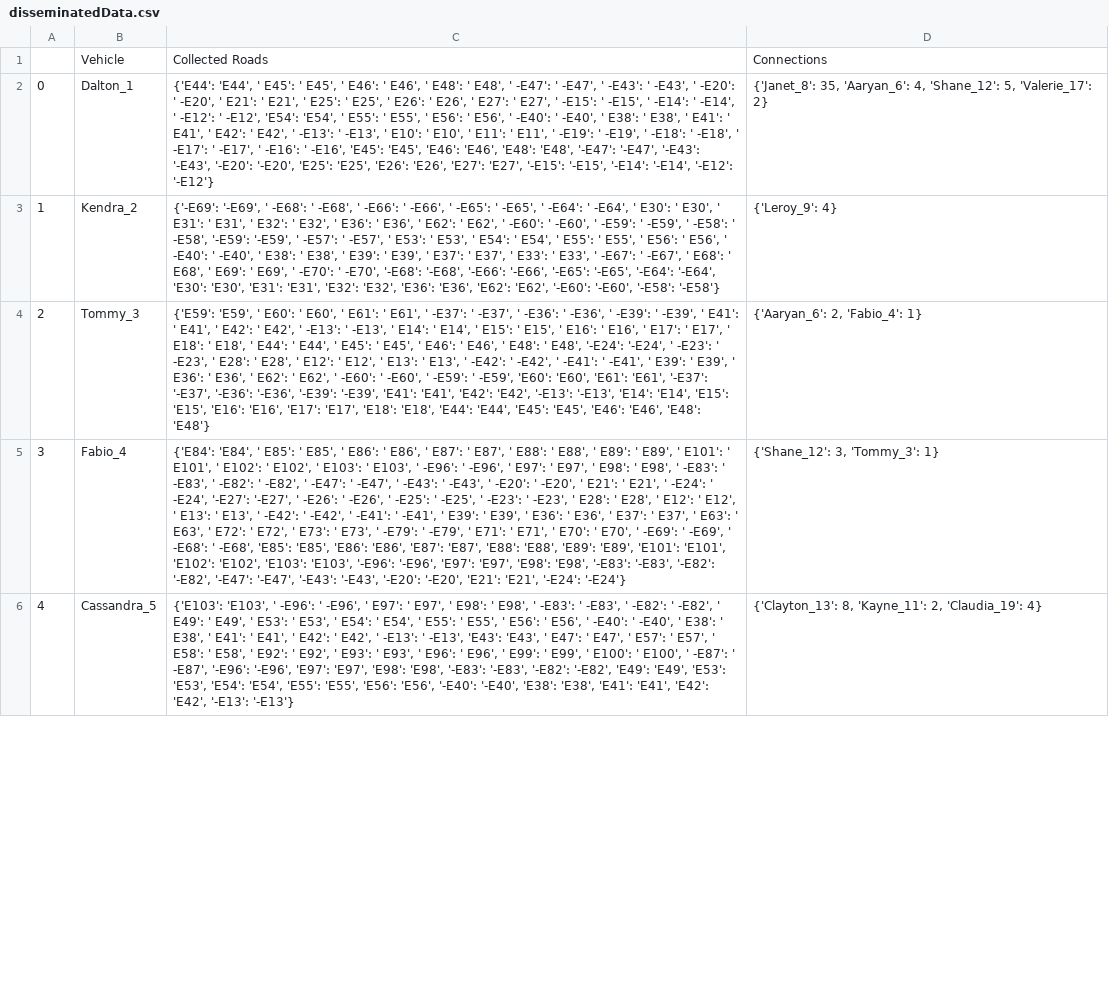
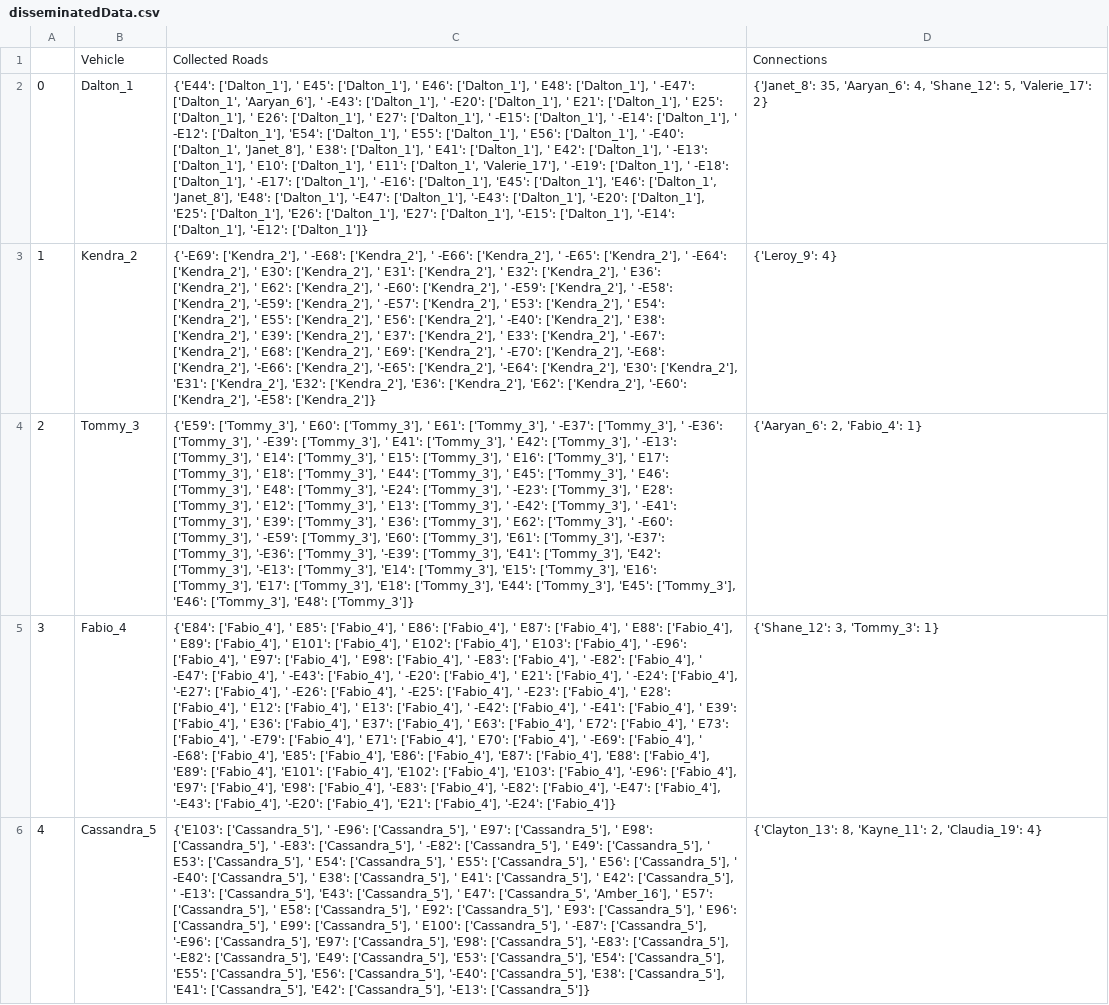
Before and after one commit to evanfranciszok/SpyingOnCyclists, a CSV file: disseminatedData.csv, drawn as a sheet; only a part is shown; the diff covers the shown part only; the diff names each change by its address in the sheet, - before the commit and + after, or states it on an @@ line.

Commit message:
tracing double data

```diff
--- a/disseminatedData.csv
+++ b/disseminatedData.csv
-C2: {'E44': 'E44', ' E45': ' E45', ' E46': ' E46', ' E48': ' E48', ' -E47': ' -E47', ' -E43': ' -E43', ' -E20': ' -E20', ' E21': ' E21', ' E25': ' E25', ' E26': ' E26', ' E27': ' E27', ' -E15': ' -E15', ' -E14': ' -E14', ' -E12': ' -E12', 'E54': 'E54', ' E55': ' E55', ' E56': ' E56', ' -E40': ' -E40', ' E38': ' E38', ' E41': ' E41', ' E42': ' E42', ' -E13': ' -E13', ' E10': ' E10', ' E11': ' E11', ' -E19': ' -E19', ' -E18': ' -E18', ' -E17': ' -E17', ' -E16': ' -E16', 'E45': 'E45', 'E46': 'E46', 'E48': 'E48', '-E47': '-E47', '-E43': '-E43', '-E20': '-E20', 'E25': 'E25', 'E26': 'E26', 'E27': 'E27', '-E15': '-E15', '-E14': '-E14', '-E12': '-E12'}
+C2: {'E44': ['Dalton_1'], ' E45': ['Dalton_1'], ' E46': ['Dalton_1'], ' E48': ['Dalton_1'], ' -E47': ['Dalton_1', 'Aaryan_6'], ' -E43': ['Dalton_1'], ' -E20': ['Dalton_1'], ' E21': ['Dalton_1'], ' E25': ['Dalton_1'], ' E26': ['Dalton_1'], ' E27': ['Dalton_1'], ' -E15': ['Dalton_1'], ' -E14': ['Dalton_1'], ' -E12': ['Dalton_1'], 'E54': ['Dalton_1'], ' E55': ['Dalton_1'], ' E56': ['Dalton_1'], ' -E40': ['Dalton_1', 'Janet_8'], ' E38': ['Dalton_1'], ' E41': ['Dalton_1'], ' E42': ['Dalton_1'], ' -E13': ['Dalton_1'], ' E10': ['Dalton_1'], ' E11': ['Dalton_1', 'Valerie_17'], ' -E19': ['Dalton_1'], ' -E18': ['Dalton_1'], ' -E17': ['Dalton_1'], ' -E16': ['Dalton_1'], 'E45': ['Dalton_1'], 'E46': ['Dalton_1', 'Janet_8'], 'E48': ['Dalton_1'], '-E47': ['Dalton_1'], '-E43': ['Dalton_1'], '-E20': ['Dalton_1'], 'E25': ['Dalton_1'], 'E26': ['Dalton_1'], 'E27': ['Dalton_1'], '-E15': ['Dalton_1'], '-E14': ['Dalton_1'], '-E12': ['Dalton_1']}
-C3: {'-E69': '-E69', ' -E68': ' -E68', ' -E66': ' -E66', ' -E65': ' -E65', ' -E64': ' -E64', ' E30': ' E30', ' E31': ' E31', ' E32': ' E32', ' E36': ' E36', ' E62': ' E62', ' -E60': ' -E60', ' -E59': ' -E59', ' -E58': ' -E58', '-E59': '-E59', ' -E57': ' -E57', ' E53': ' E53', ' E54': ' E54', ' E55': ' E55', ' E56': ' E56', ' -E40': ' -E40', ' E38': ' E38', ' E39': ' E39', ' E37': ' E37', ' E33': ' E33', ' -E67': ' -E67', ' E68': ' E68', ' E69': ' E69', ' -E70': ' -E70', '-E68': '-E68', '-E66': '-E66', '-E65': '-E65', '-E64': '-E64', 'E30': 'E30', 'E31': 'E31', 'E32': 'E32', 'E36': 'E36', 'E62': 'E62', '-E60': '-E60', '-E58': '-E58'}
+C3: {'-E69': ['Kendra_2'], ' -E68': ['Kendra_2'], ' -E66': ['Kendra_2'], ' -E65': ['Kendra_2'], ' -E64': ['Kendra_2'], ' E30': ['Kendra_2'], ' E31': ['Kendra_2'], ' E32': ['Kendra_2'], ' E36': ['Kendra_2'], ' E62': ['Kendra_2'], ' -E60': ['Kendra_2'], ' -E59': ['Kendra_2'], ' -E58': ['Kendra_2'], '-E59': ['Kendra_2'], ' -E57': ['Kendra_2'], ' E53': ['Kendra_2'], ' E54': ['Kendra_2'], ' E55': ['Kendra_2'], ' E56': ['Kendra_2'], ' -E40': ['Kendra_2'], ' E38': ['Kendra_2'], ' E39': ['Kendra_2'], ' E37': ['Kendra_2'], ' E33': ['Kendra_2'], ' -E67': ['Kendra_2'], ' E68': ['Kendra_2'], ' E69': ['Kendra_2'], ' -E70': ['Kendra_2'], '-E68': ['Kendra_2'], '-E66': ['Kendra_2'], '-E65': ['Kendra_2'], '-E64': ['Kendra_2'], 'E30': ['Kendra_2'], 'E31': ['Kendra_2'], 'E32': ['Kendra_2'], 'E36': ['Kendra_2'], 'E62': ['Kendra_2'], '-E60': ['Kendra_2'], '-E58': ['Kendra_2']}
-C4: {'E59': 'E59', ' E60': ' E60', ' E61': ' E61', ' -E37': ' -E37', ' -E36': ' -E36', ' -E39': ' -E39', ' E41': ' E41', ' E42': ' E42', ' -E13': ' -E13', ' E14': ' E14', ' E15': ' E15', ' E16': ' E16', ' E17': ' E17', ' E18': ' E18', ' E44': ' E44', ' E45': ' E45', ' E46': ' E46', ' E48': ' E48', '-E24': '-E24', ' -E23': ' -E23', ' E28': ' E28', ' E12': ' E12', ' E13': ' E13', ' -E42': ' -E42', ' -E41': ' -E41', ' E39': ' E39', ' E36': ' E36', ' E62': ' E62', ' -E60': ' -E60', ' -E59': ' -E59', 'E60': 'E60', 'E61': 'E61', '-E37': '-E37', '-E36': '-E36', '-E39': '-E39', 'E41': 'E41', 'E42': 'E42', '-E13': '-E13', 'E14': 'E14', 'E15': 'E15', 'E16': 'E16', 'E17': 'E17', 'E18': 'E18', 'E44': 'E44', 'E45': 'E45', 'E46': 'E46', 'E48': 'E48'}
+C4: {'E59': ['Tommy_3'], ' E60': ['Tommy_3'], ' E61': ['Tommy_3'], ' -E37': ['Tommy_3'], ' -E36': ['Tommy_3'], ' -E39': ['Tommy_3'], ' E41': ['Tommy_3'], ' E42': ['Tommy_3'], ' -E13': ['Tommy_3'], ' E14': ['Tommy_3'], ' E15': ['Tommy_3'], ' E16': ['Tommy_3'], ' E17': ['Tommy_3'], ' E18': ['Tommy_3'], ' E44': ['Tommy_3'], ' E45': ['Tommy_3'], ' E46': ['Tommy_3'], ' E48': ['Tommy_3'], '-E24': ['Tommy_3'], ' -E23': ['Tommy_3'], ' E28': ['Tommy_3'], ' E12': ['Tommy_3'], ' E13': ['Tommy_3'], ' -E42': ['Tommy_3'], ' -E41': ['Tommy_3'], ' E39': ['Tommy_3'], ' E36': ['Tommy_3'], ' E62': ['Tommy_3'], ' -E60': ['Tommy_3'], ' -E59': ['Tommy_3'], 'E60': ['Tommy_3'], 'E61': ['Tommy_3'], '-E37': ['Tommy_3'], '-E36': ['Tommy_3'], '-E39': ['Tommy_3'], 'E41': ['Tommy_3'], 'E42': ['Tommy_3'], '-E13': ['Tommy_3'], 'E14': ['Tommy_3'], 'E15': ['Tommy_3'], 'E16': ['Tommy_3'], 'E17': ['Tommy_3'], 'E18': ['Tommy_3'], 'E44': ['Tommy_3'], 'E45': ['Tommy_3'], 'E46': ['Tommy_3'], 'E48': ['Tommy_3']}
-C5: {'E84': 'E84', ' E85': ' E85', ' E86': ' E86', ' E87': ' E87', ' E88': ' E88', ' E89': ' E89', ' E101': ' E101', ' E102': ' E102', ' E103': ' E103', ' -E96': ' -E96', ' E97': ' E97', ' E98': ' E98', ' -E83': ' -E83', ' -E82': ' -E82', ' -E47': ' -E47', ' -E43': ' -E43', ' -E20': ' -E20', ' E21': ' E21', ' -E24': ' -E24', '-E27': '-E27', ' -E26': ' -E26', ' -E25': ' -E25', ' -E23': ' -E23', ' E28': ' E28', ' E12': ' E12', ' E13': ' E13', ' -E42': ' -E42', ' -E41': ' -E41', ' E39': ' E39', ' E36': ' E36', ' E37': ' E37', ' E63': ' E63', ' E72': ' E72', ' E73': ' E73', ' -E79': ' -E79', ' E71': ' E71', ' E70': ' E70', ' -E69': ' -E69', ' -E68': ' -E68', 'E85': 'E85', 'E86': 'E86', 'E87': 'E87', 'E88': 'E88', 'E89': 'E89', 'E101': 'E101', 'E102': 'E102', 'E103': 'E103', '-E96': '-E96', 'E97': 'E97', 'E98': 'E98', '-E83': '-E83', '-E82': '-E82', '-E47': '-E47', '-E43': '-E43', '-E20': '-E20', 'E21': 'E21', '-E24': '-E24'}
+C5: {'E84': ['Fabio_4'], ' E85': ['Fabio_4'], ' E86': ['Fabio_4'], ' E87': ['Fabio_4'], ' E88': ['Fabio_4'], ' E89': ['Fabio_4'], ' E101': ['Fabio_4'], ' E102': ['Fabio_4'], ' E103': ['Fabio_4'], ' -E96': ['Fabio_4'], ' E97': ['Fabio_4'], ' E98': ['Fabio_4'], ' -E83': ['Fabio_4'], ' -E82': ['Fabio_4'], ' -E47': ['Fabio_4'], ' -E43': ['Fabio_4'], ' -E20': ['Fabio_4'], ' E21': ['Fabio_4'], ' -E24': ['Fabio_4'], '-E27': ['Fabio_4'], ' -E26': ['Fabio_4'], ' -E25': ['Fabio_4'], ' -E23': ['Fabio_4'], ' E28': ['Fabio_4'], ' E12': ['Fabio_4'], ' E13': ['Fabio_4'], ' -E42': ['Fabio_4'], ' -E41': ['Fabio_4'], ' E39': ['Fabio_4'], ' E36': ['Fabio_4'], ' E37': ['Fabio_4'], ' E63': ['Fabio_4'], ' E72': ['Fabio_4'], ' E73': ['Fabio_4'], ' -E79': ['Fabio_4'], ' E71': ['Fabio_4'], ' E70': ['Fabio_4'], ' -E69': ['Fabio_4'], ' -E68': ['Fabio_4'], 'E85': ['Fabio_4'], 'E86': ['Fabio_4'], 'E87': ['Fabio_4'], 'E88': ['Fabio_4'], 'E89': ['Fabio_4'], 'E101': ['Fabio_4'], 'E102': ['Fabio_4'], 'E103': ['Fabio_4'], '-E96': ['Fabio_4'], 'E97': ['Fabio_4'], 'E98': ['Fabio_4'], '-E83': ['Fabio_4'], '-E82': ['Fabio_4'], '-E47': ['Fabio_4'], '-E43': ['Fabio_4'], '-E20': ['Fabio_4'], 'E21': ['Fabio_4'], '-E24': ['Fabio_4']}
-C6: {'E103': 'E103', ' -E96': ' -E96', ' E97': ' E97', ' E98': ' E98', ' -E83': ' -E83', ' -E82': ' -E82', ' E49': ' E49', ' E53': ' E53', ' E54': ' E54', ' E55': ' E55', ' E56': ' E56', ' -E40': ' -E40', ' E38': ' E38', ' E41': ' E41', ' E42': ' E42', ' -E13': ' -E13', 'E43': 'E43', ' E47': ' E47', ' E57': ' E57', ' E58': ' E58', ' E92': ' E92', ' E93': ' E93', ' E96': ' E96', ' E99': ' E99', ' E100': ' E100', ' -E87': ' -E87', '-E96': '-E96', 'E97': 'E97', 'E98': 'E98', '-E83': '-E83', '-E82': '-E82', 'E49': 'E49', 'E53': 'E53', 'E54': 'E54', 'E55': 'E55', 'E56': 'E56', '-E40': '-E40', 'E38': 'E38', 'E41': 'E41', 'E42': 'E42', '-E13': '-E13'}
+C6: {'E103': ['Cassandra_5'], ' -E96': ['Cassandra_5'], ' E97': ['Cassandra_5'], ' E98': ['Cassandra_5'], ' -E83': ['Cassandra_5'], ' -E82': ['Cassandra_5'], ' E49': ['Cassandra_5'], ' E53': ['Cassandra_5'], ' E54': ['Cassandra_5'], ' E55': ['Cassandra_5'], ' E56': ['Cassandra_5'], ' -E40': ['Cassandra_5'], ' E38': ['Cassandra_5'], ' E41': ['Cassandra_5'], ' E42': ['Cassandra_5'], ' -E13': ['Cassandra_5'], 'E43': ['Cassandra_5'], ' E47': ['Cassandra_5', 'Amber_16'], ' E57': ['Cassandra_5'], ' E58': ['Cassandra_5'], ' E92': ['Cassandra_5'], ' E93': ['Cassandra_5'], ' E96': ['Cassandra_5'], ' E99': ['Cassandra_5'], ' E100': ['Cassandra_5'], ' -E87': ['Cassandra_5'], '-E96': ['Cassandra_5'], 'E97': ['Cassandra_5'], 'E98': ['Cassandra_5'], '-E83': ['Cassandra_5'], '-E82': ['Cassandra_5'], 'E49': ['Cassandra_5'], 'E53': ['Cassandra_5'], 'E54': ['Cassandra_5'], 'E55': ['Cassandra_5'], 'E56': ['Cassandra_5'], '-E40': ['Cassandra_5'], 'E38': ['Cassandra_5'], 'E41': ['Cassandra_5'], 'E42': ['Cassandra_5'], '-E13': ['Cassandra_5']}
```
Also changed, not shown: 15 edited cells elsewhere in this file, 3 other files.
